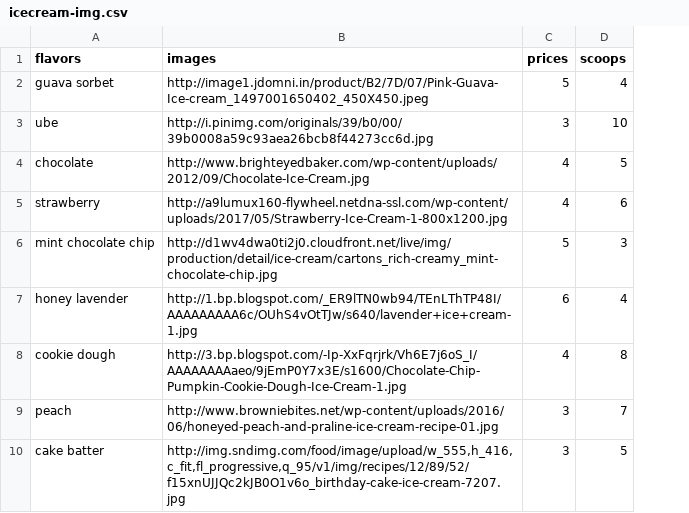
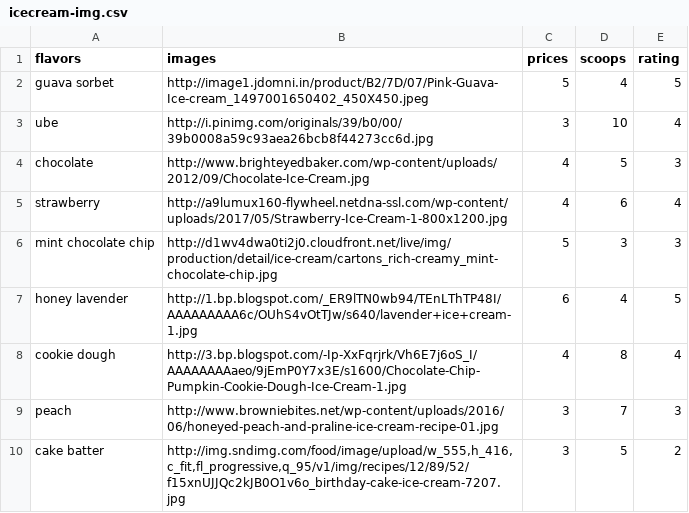
Before and after one commit to andyblueyo/data-science-explained, a CSV file: shiny-link/icecream-img.csv, drawn as a sheet; the diff names each change by its address in the sheet, - before the commit and + after, or states it on an @@ line.

```diff
--- a/shiny-link/icecream-img.csv
+++ b/shiny-link/icecream-img.csv
+column E (rating), rows 2-10: 5 | 4 | 3 | 4 | 3 | 5 | 4 | 3 | 2
```
Also changed, not shown: 1 other file.
